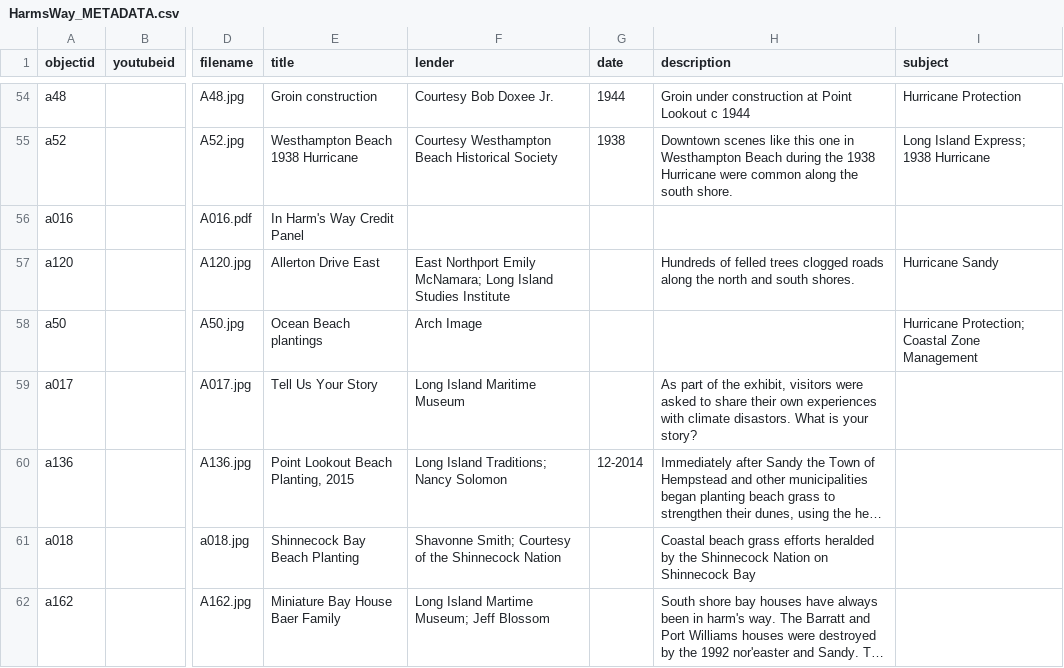
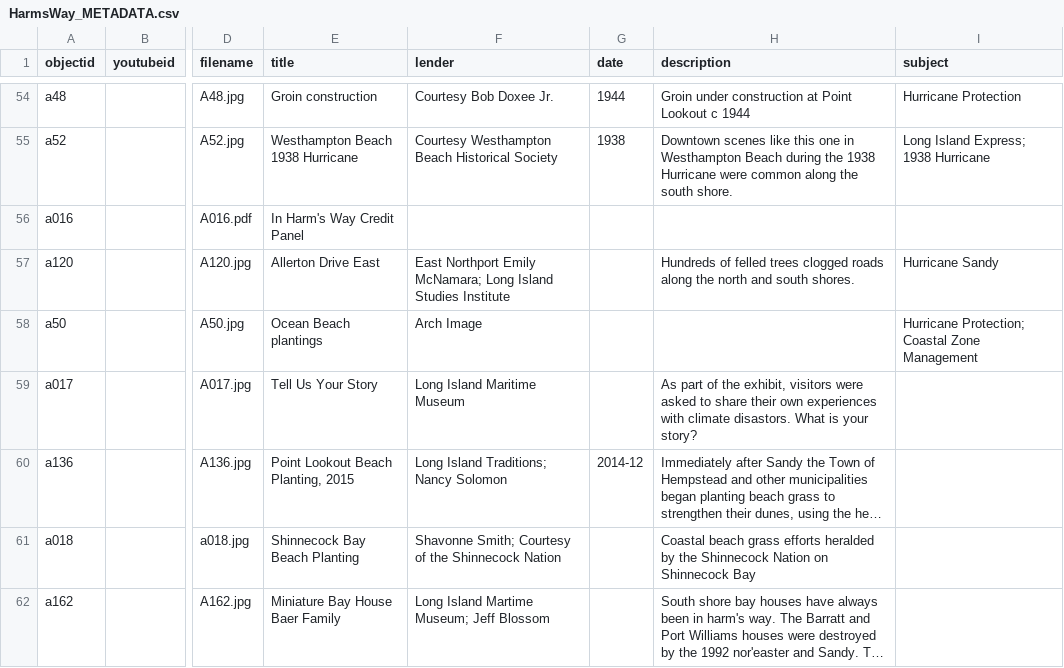
Before and after one commit to heidi-y/harmswayexhibit, a CSV file: _data/HarmsWay_METADATA.csv, drawn as a sheet; only a part is shown, gaps mark what is left out; long unchanged cells end in …; the diff names each change by its address in the sheet, - before the commit and + after, or states it on an @@ line.

Commit message:
Update HarmsWay_METADATA.csv

```diff
--- a/_data/HarmsWay_METADATA.csv
+++ b/_data/HarmsWay_METADATA.csv
-G60 (date): 12-2014
+G60 (date): 2014-12
```
